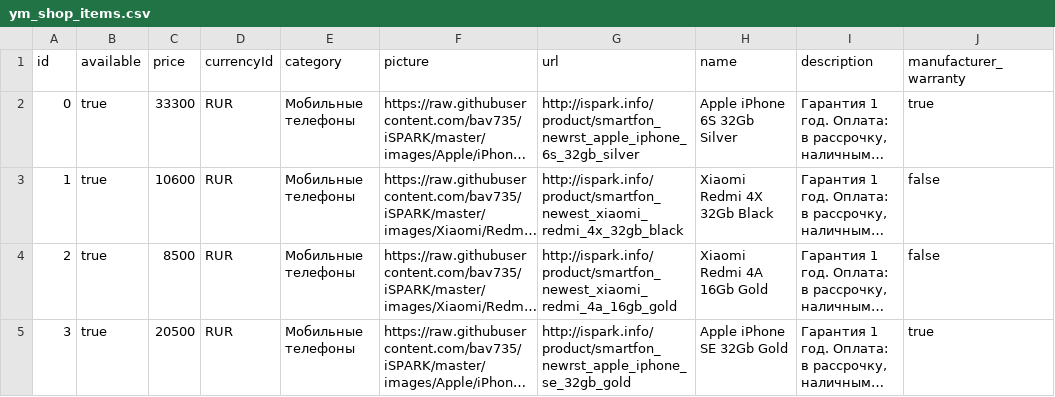
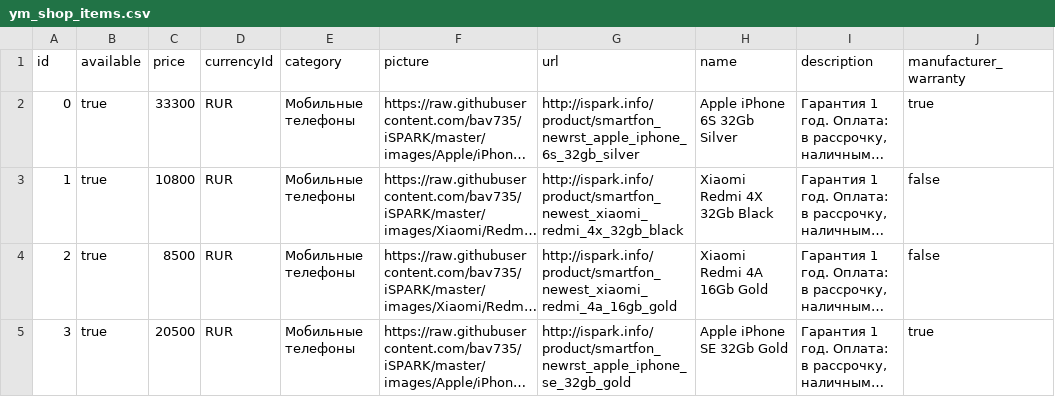
Before and after one commit to bav735/EKZ, a CSV file: Output/Avito/ym_shop_items.csv, drawn as a sheet; long unchanged cells end in …; the diff names each change by its address in the sheet, - before the commit and + after, or states it on an @@ line.

```diff
--- a/Output/Avito/ym_shop_items.csv
+++ b/Output/Avito/ym_shop_items.csv
-C3 (price): 10600
+C3 (price): 10800
```
Also changed, not shown: 1 other file.
